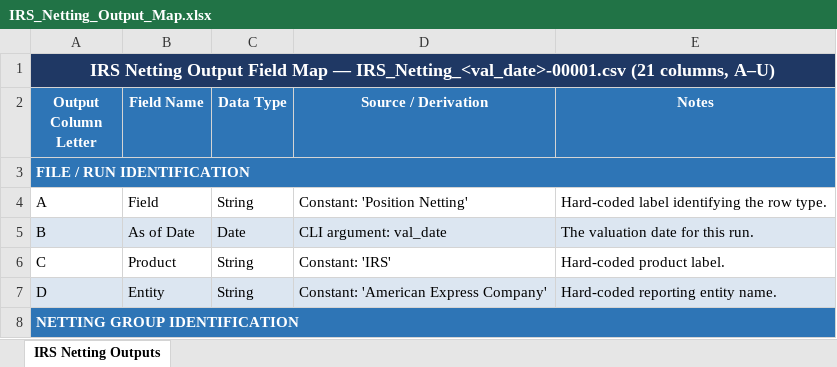
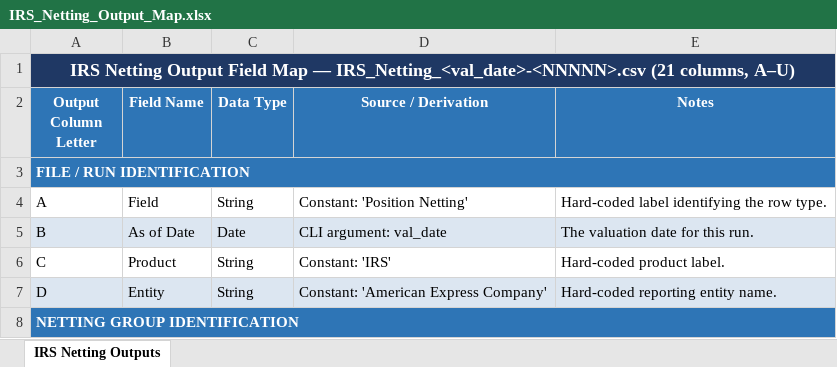
Before and after one commit to GuandongTao/Swap_Pricer, an Excel workbook: model_documentation/IRS_Netting_Output_Map.xlsx, sheet IRS Netting Outputs, drawn as a sheet; only a part is shown; values as stored, in another font and other column widths than the file's, no borders; the diff names each change by its address in the sheet, - before the commit and + after, or states it on an @@ line.

```diff
--- a/model_documentation/IRS_Netting_Output_Map.xlsx (sheet IRS Netting Outputs)
+++ b/model_documentation/IRS_Netting_Output_Map.xlsx (sheet IRS Netting Outputs)
-A1 (Output Column Letter): …Map — IRS_Netting_<val_date>-00001.csv (21 columns,…
+A1 (Output Column Letter): …Map — IRS_Netting_<val_date>-<NNNNN>.csv (21 columns,…
```
Also changed, not shown: model_documentation/IRS_Valuation_Output_Map.xlsx, 10 other files.
